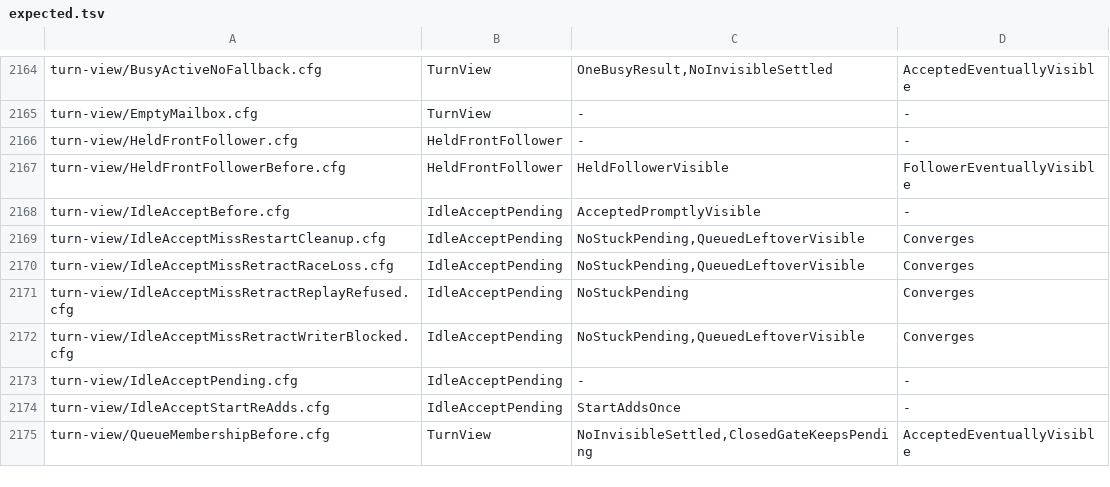
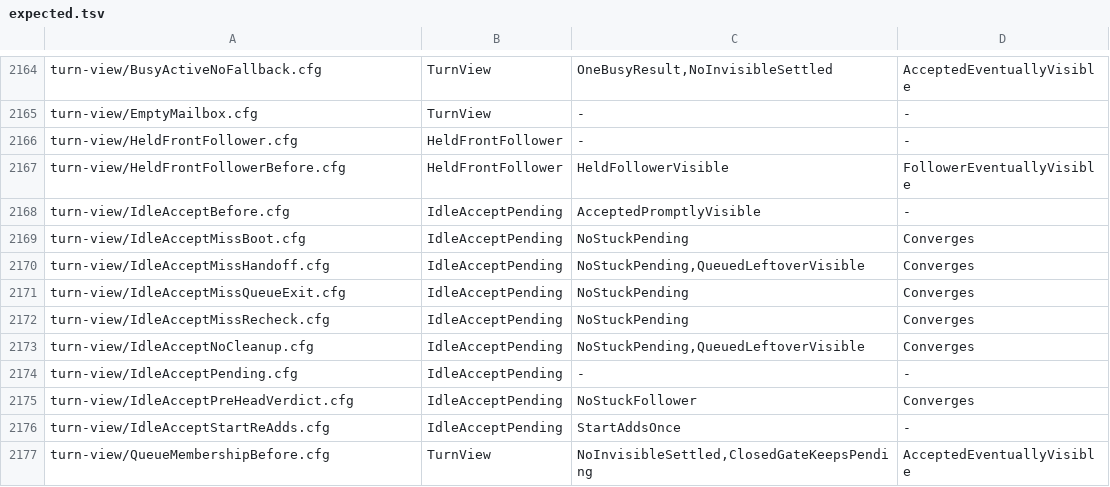
Before and after one commit to itismyfield/AgentDesk, a TSV file: docs/statecharts/expected.tsv, drawn as a sheet; only a part is shown, gaps mark what is left out.

```diff
--- a/docs/statecharts/expected.tsv
+++ b/docs/statecharts/expected.tsv
@@ -2168,7 +2168,9 @@ turn-view/HeldFrontFollowerBefore.cfg	HeldFrontFollower	HeldFollowerVisible	Foll
 turn-view/IdleAcceptBefore.cfg	IdleAcceptPending	AcceptedPromptlyVisible	-
-turn-view/IdleAcceptMissRestartCleanup.cfg	IdleAcceptPending	NoStuckPending,QueuedLeftoverVisible	Converges
-turn-view/IdleAcceptMissRetractRaceLoss.cfg	IdleAcceptPending	NoStuckPending,QueuedLeftoverVisible	Converges
-turn-view/IdleAcceptMissRetractReplayRefused.cfg	IdleAcceptPending	NoStuckPending	Converges
-turn-view/IdleAcceptMissRetractWriterBlocked.cfg	IdleAcceptPending	NoStuckPending,QueuedLeftoverVisible	Converges
+turn-view/IdleAcceptMissBoot.cfg	IdleAcceptPending	NoStuckPending	Converges
+turn-view/IdleAcceptMissHandoff.cfg	IdleAcceptPending	NoStuckPending,QueuedLeftoverVisible	Converges
+turn-view/IdleAcceptMissQueueExit.cfg	IdleAcceptPending	NoStuckPending	Converges
+turn-view/IdleAcceptMissRecheck.cfg	IdleAcceptPending	NoStuckPending	Converges
+turn-view/IdleAcceptNoCleanup.cfg	IdleAcceptPending	NoStuckPending,QueuedLeftoverVisible	Converges
 turn-view/IdleAcceptPending.cfg	IdleAcceptPending	-	-
+turn-view/IdleAcceptPreHeadVerdict.cfg	IdleAcceptPending	NoStuckFollower	Converges
 turn-view/IdleAcceptStartReAdds.cfg	IdleAcceptPending	StartAddsOnce	-
```
Also changed, not shown: 16 other files.
